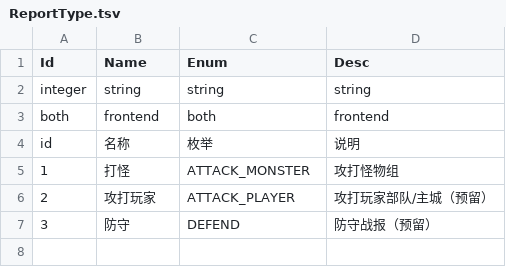
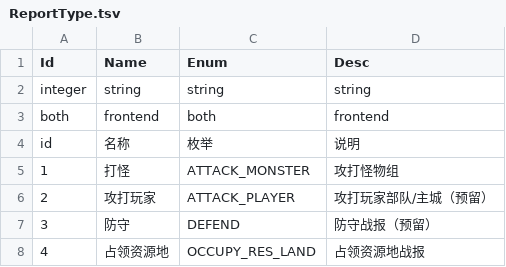
Before and after one commit to literwave/game_common, a TSV file: tsv/ReportType.tsv, drawn as a sheet; the diff names each change by its address in the sheet, - before the commit and + after, or states it on an @@ line.

```diff
--- a/tsv/ReportType.tsv
+++ b/tsv/ReportType.tsv
+row 8: 4 | 占领资源地 | OCCUPY_RES_LAND | 占领资源地战报
```
Also changed, not shown: tsv/EntityType.tsv, tsv/Global.tsv, 38 other files.
